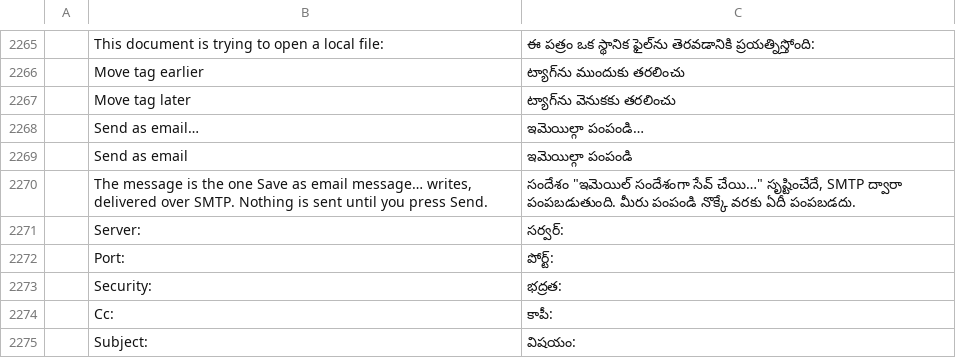
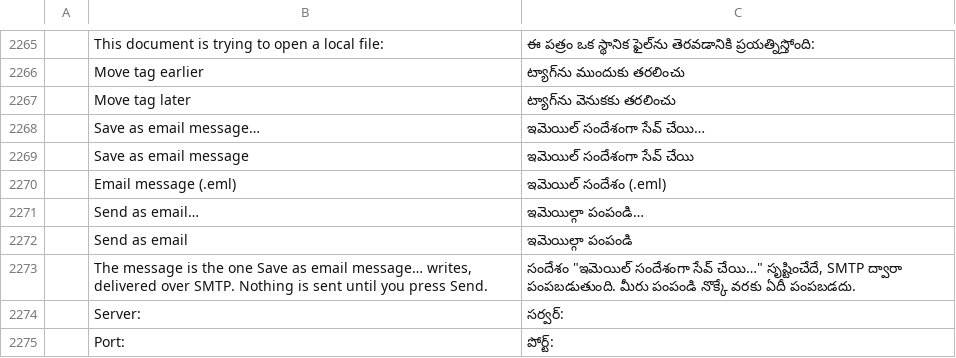
Before and after one commit to kostyk348/pdfcraft, a TSV file: crates/ui-egui/src/i18n/te.tsv, drawn as a sheet; only a part is shown, gaps mark what is left out; the shorter side is filled out with more unchanged rows; the diff names each change by its address in the sheet, - before the commit and + after, or states it on an @@ line.

```diff
--- a/crates/ui-egui/src/i18n/te.tsv
+++ b/crates/ui-egui/src/i18n/te.tsv
+row 2268:  | Save as email message… | ఇమెయిల్ సందేశంగా సేవ్ చేయి…
+row 2269:  | Save as email message | ఇమెయిల్ సందేశంగా సేవ్ చేయి
+row 2270:  | Email message (.eml) | ఇమెయిల్ సందేశం (.eml)
```
Also changed, not shown: crates/ui-egui/src/i18n/ar.tsv, crates/ui-egui/src/i18n/bg.tsv, 23 other files.
